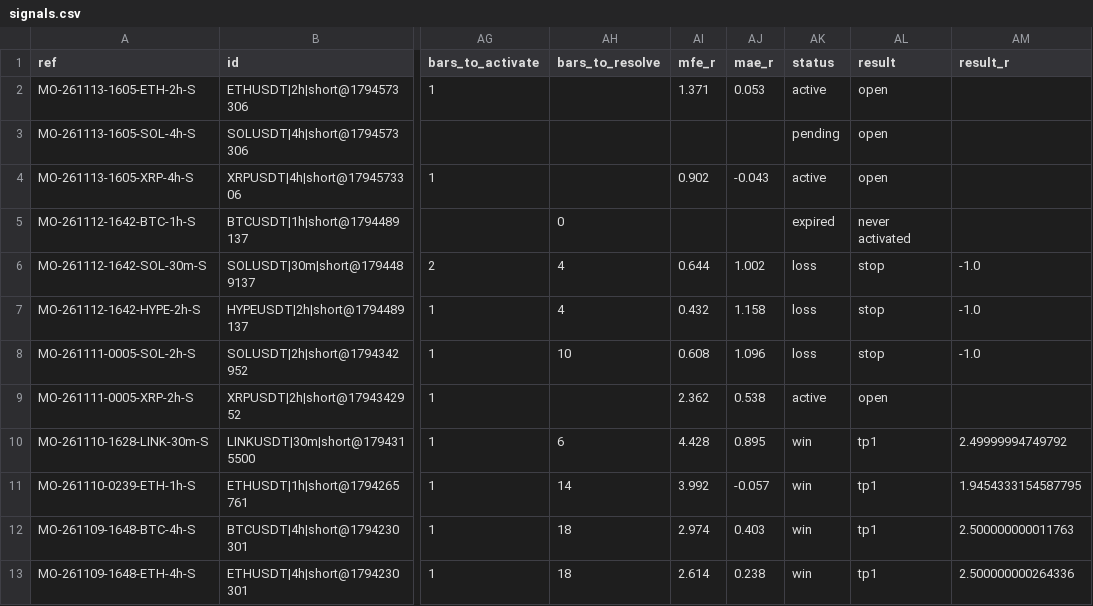
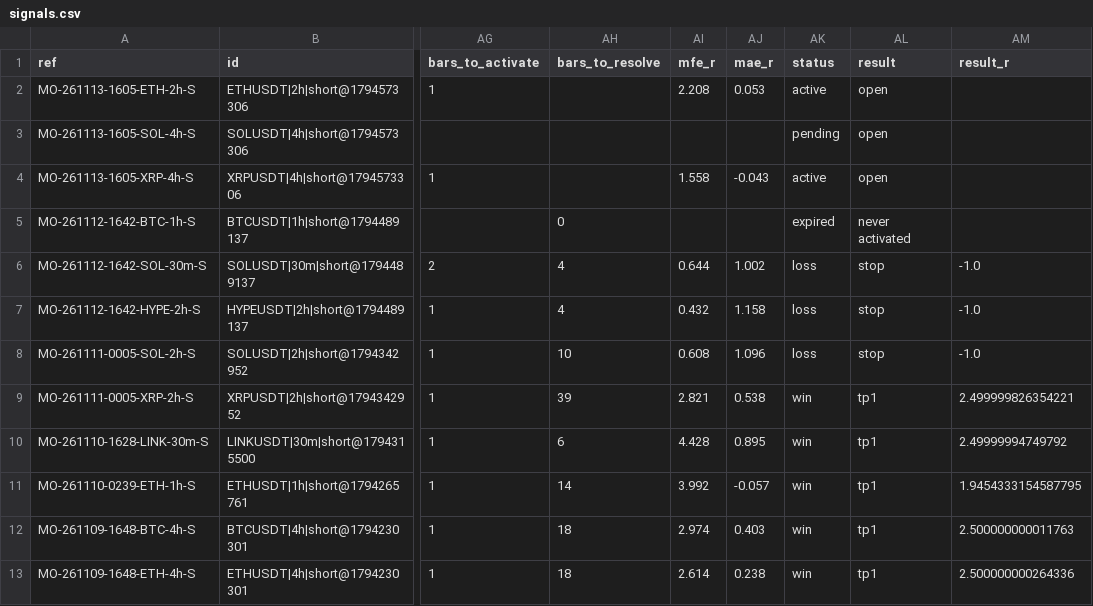
Before and after one commit to msmadanni88/market-observatory, a CSV file: brief/signals.csv, drawn as a sheet; only a part is shown, gaps mark what is left out; the diff names each change by its address in the sheet, - before the commit and + after, or states it on an @@ line.

```diff
--- a/brief/signals.csv
+++ b/brief/signals.csv
-AI2 (mfe_r): 1.371
+AI2 (mfe_r): 2.208
-AI4 (mfe_r): 0.902
+AI4 (mfe_r): 1.558
-AH9 (bars_to_resolve): (empty)
+AH9 (bars_to_resolve): 39
-AI9 (mfe_r): 2.362
+AI9 (mfe_r): 2.821
-AK9 (status): active
+AK9 (status): win
-AL9 (result): open
+AL9 (result): tp1
-AM9 (result_r): (empty)
+AM9 (result_r): 2.499999826354221
```
Also changed, not shown: 2 other files.
